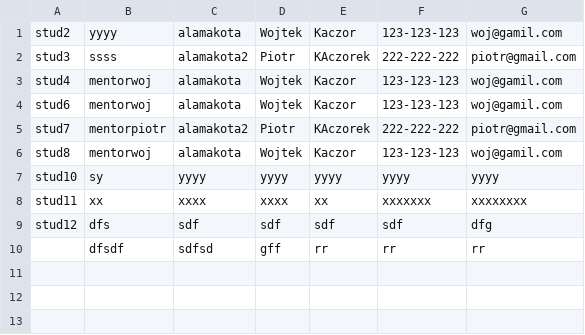
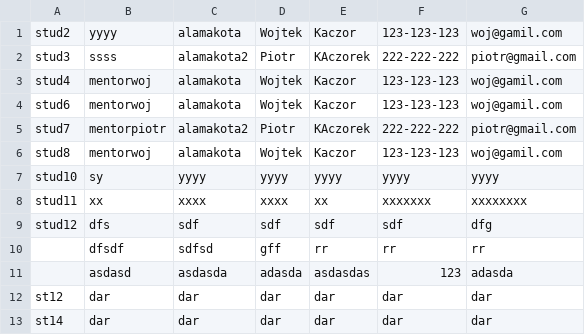
Before and after one commit to CodecoolKRK20173/ccms-daro-radian-rom, a CSV file: src/main/resources/StudentsCSV.CSV, drawn as a sheet.

```diff
--- a/src/main/resources/StudentsCSV.CSV
+++ b/src/main/resources/StudentsCSV.CSV
@@ -10 +10,4 @@ stud12	dfs	sdf	sdf	sdf	sdf	dfg
 	dfsdf	sdfsd	gff	rr	rr	rr
+	asdasd	asdasda	adasda	asdasdas	123	adasda
+st12	dar	dar	dar	dar	dar	dar
+st14	dar	dar	dar	dar	dar	dar
```
Also changed, not shown: 5 other files.
